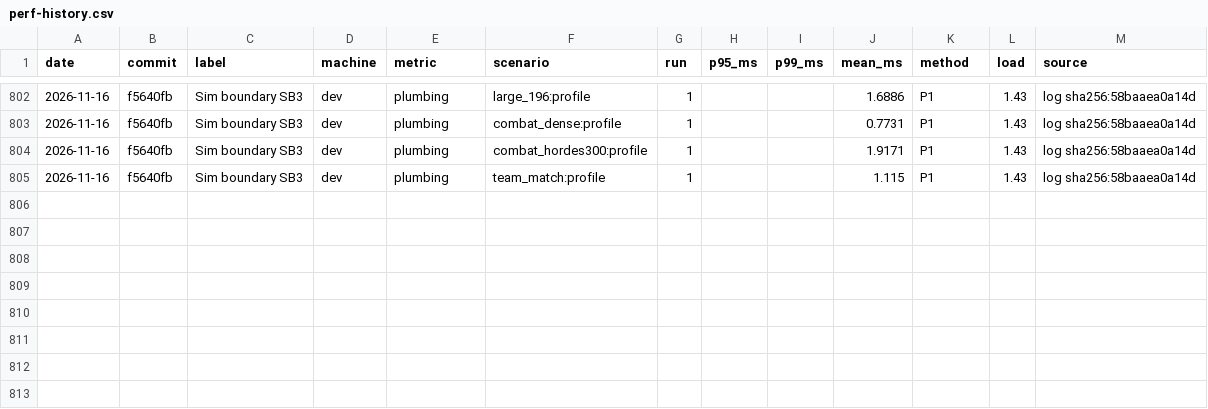
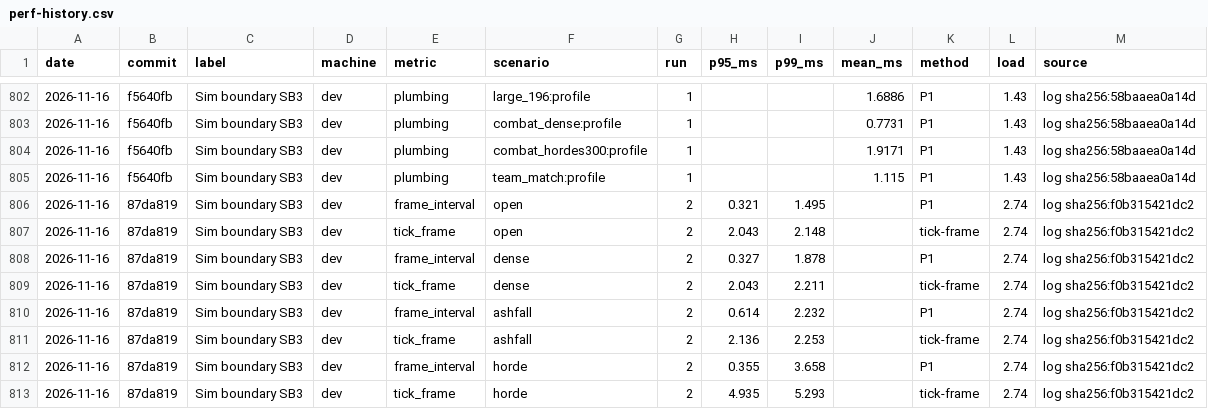
Before and after one commit to blackcindergames/wargrid, a CSV file: docs/reference/perf-history.csv, drawn as a sheet; only a part is shown, gaps mark what is left out; the diff names each change by its address in the sheet, - before the commit and + after, or states it on an @@ line.

```diff
--- a/docs/reference/perf-history.csv
+++ b/docs/reference/perf-history.csv
+row 806: 2026-11-16 | 87da819 | Sim boundary SB3 | dev | frame_interval | open | 2 | 0.321 | 1.495 |  | P1 | 2.74 | log sha256:f0b315421dc2
+row 807: 2026-11-16 | 87da819 | Sim boundary SB3 | dev | tick_frame | open | 2 | 2.043 | 2.148 |  | tick-frame | 2.74 | log sha256:f0b315421dc2
+row 808: 2026-11-16 | 87da819 | Sim boundary SB3 | dev | frame_interval | dense | 2 | 0.327 | 1.878 |  | P1 | 2.74 | log sha256:f0b315421dc2
+row 809: 2026-11-16 | 87da819 | Sim boundary SB3 | dev | tick_frame | dense | 2 | 2.043 | 2.211 |  | tick-frame | 2.74 | log sha256:f0b315421dc2
+row 810: 2026-11-16 | 87da819 | Sim boundary SB3 | dev | frame_interval | ashfall | 2 | 0.614 | 2.232 |  | P1 | 2.74 | log sha256:f0b315421dc2
+row 811: 2026-11-16 | 87da819 | Sim boundary SB3 | dev | tick_frame | ashfall | 2 | 2.136 | 2.253 |  | tick-frame | 2.74 | log sha256:f0b315421dc2
+row 812: 2026-11-16 | 87da819 | Sim boundary SB3 | dev | frame_interval | horde | 2 | 0.355 | 3.658 |  | P1 | 2.74 | log sha256:f0b315421dc2
+row 813: 2026-11-16 | 87da819 | Sim boundary SB3 | dev | tick_frame | horde | 2 | 4.935 | 5.293 |  | tick-frame | 2.74 | log sha256:f0b315421dc2
```
Also changed, not shown: 2 other files.
